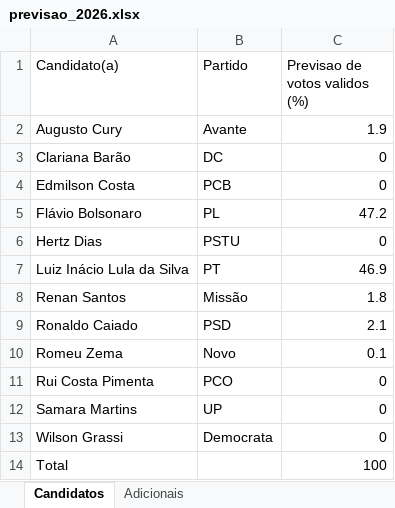
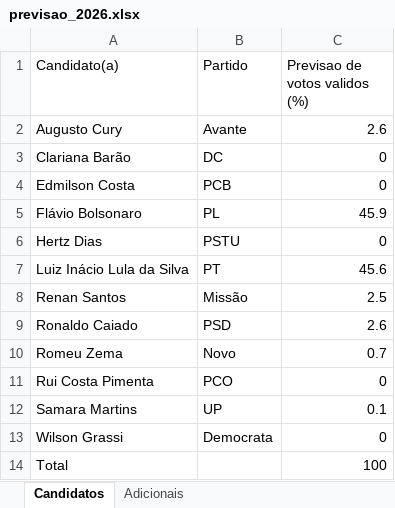
Before and after one commit to pvaluche/trabalho-econometria-a1, an Excel workbook: outputs/previsao_2026.xlsx, sheet Candidatos, drawn as a sheet; values as stored, in another font and other column widths than the file's, no borders; the diff names each change by its address in the sheet, - before the commit and + after, or states it on an @@ line.

```diff
--- a/outputs/previsao_2026.xlsx (sheet Candidatos)
+++ b/outputs/previsao_2026.xlsx (sheet Candidatos)
-C2 (Previsao de votos validos (%)): 1.9
+C2 (Previsao de votos validos (%)): 2.6
-C5 (Previsao de votos validos (%)): 47.2
+C5 (Previsao de votos validos (%)): 45.9
-C7 (Previsao de votos validos (%)): 46.9
+C7 (Previsao de votos validos (%)): 45.6
-C8 (Previsao de votos validos (%)): 1.8
+C8 (Previsao de votos validos (%)): 2.5
-C9 (Previsao de votos validos (%)): 2.1
+C9 (Previsao de votos validos (%)): 2.6
-C10 (Previsao de votos validos (%)): 0.1
+C10 (Previsao de votos validos (%)): 0.7
-C12 (Previsao de votos validos (%)): 0
+C12 (Previsao de votos validos (%)): 0.1
```
Also changed, not shown: 7 other files.
